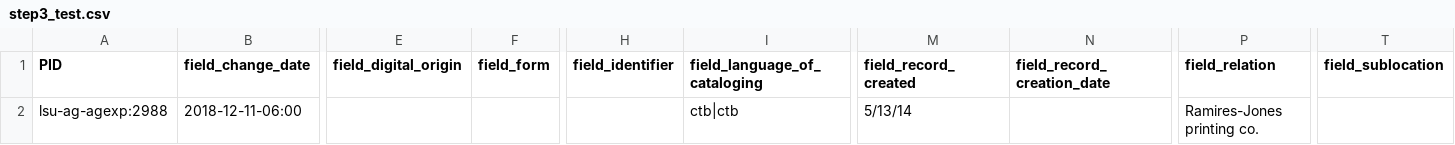
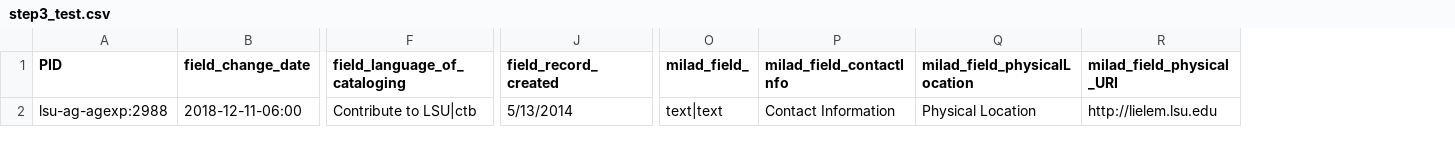
Before and after one commit to miladkhanlou/Ingest_Parser_in-progress, a CSV file: Output/step3_test.csv, drawn as a sheet; only a part is shown, gaps mark what is left out; removed rows and columns are numbered as before the commit, all else as after; the diff names each change by its address in the sheet, - before the commit and + after, or states it on an @@ line.

```diff
--- a/Output/step3_test.csv
+++ b/Output/step3_test.csv
-column E (field_digital_origin), empty
-column F (field_form), empty
-column H (field_identifier), empty
-column N (field_record_creation_date), empty
-column P (field_relation), row 2: Ramires-Jones printing co.
-column T (field_sublocation), empty
+column O (milad_field_), row 2: text|text
+column P (milad_field_contactInfo), row 2: Contact Information
+column Q (milad_field_physicalLocation), row 2: Physical Location
+column R (milad_field_physical_URI), row 2: http://lielem.lsu.edu
-F2 (field_language_of_cataloging): ctb|ctb
+F2 (field_language_of_cataloging): Contribute to LSU|ctb
-J2 (field_record_created): 5/13/14
+J2 (field_record_created): 5/13/2014
```
Also changed, not shown: Output/step2_test_xpaths_varietions_master.csv, 3 other files.
